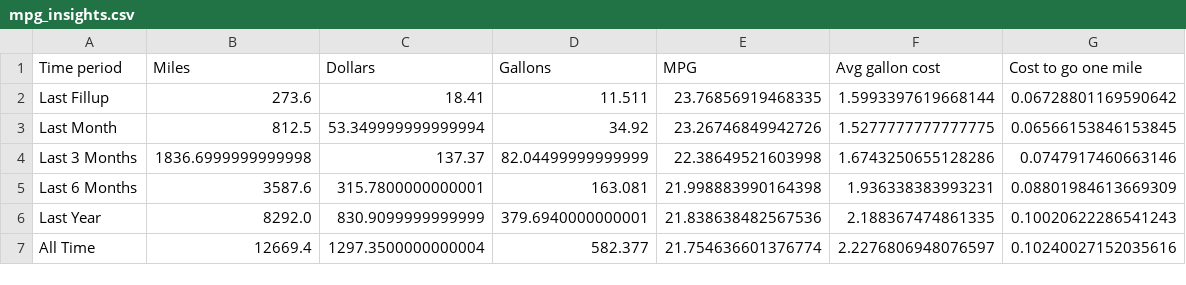
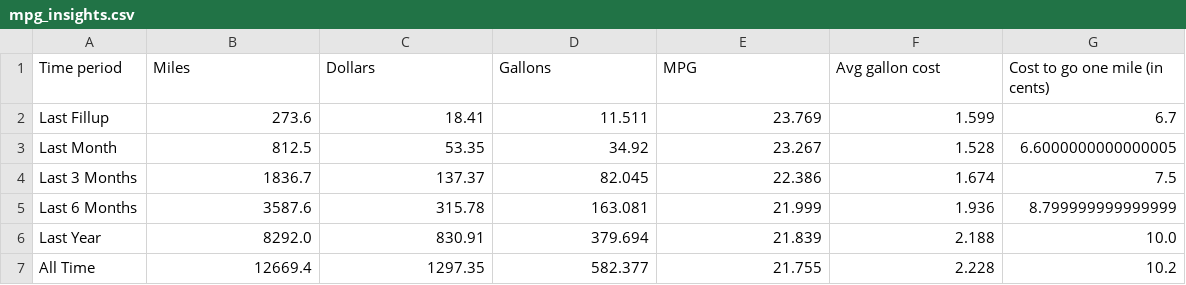
Before and after one commit to ethanfuerst/mpg-dashboard, a CSV file: mpg_insights.csv, drawn as a sheet.

```diff
--- a/mpg_insights.csv
+++ b/mpg_insights.csv
@@ -1,7 +1,7 @@
-Time period,Miles,Dollars,Gallons,MPG,Avg gallon cost,Cost to go one mile
-Last Fillup,273.6,18.41,11.511,23.76856919468335,1.5993397619668144,0.06728801169590642
-Last Month,812.5,53.349999999999994,34.92,23.26746849942726,1.5277777777777775,0.06566153846153845
-Last 3 Months,1836.6999999999998,137.37,82.04499999999999,22.38649521603998,1.6743250655128286,0.0747917460663146
-Last 6 Months,3587.6,315.7800000000001,163.081,21.998883990164398,1.936338383993231,0.08801984613669309
-Last Year,8292.0,830.9099999999999,379.6940000000001,21.838638482567536,2.188367474861335,0.10020622286541243
-All Time,12669.4,1297.3500000000004,582.377,21.754636601376774,2.2276806948076597,0.10240027152035616
+Time period,Miles,Dollars,Gallons,MPG,Avg gallon cost,Cost to go one mile (in cents)
+Last Fillup,273.6,18.41,11.511,23.769,1.599,6.7
+Last Month,812.5,53.35,34.92,23.267,1.528,6.6000000000000005
+Last 3 Months,1836.7,137.37,82.045,22.386,1.674,7.5
+Last 6 Months,3587.6,315.78,163.081,21.999,1.936,8.799999999999999
+Last Year,8292.0,830.91,379.694,21.839,2.188,10.0
+All Time,12669.4,1297.35,582.377,21.755,2.228,10.2
```
Also changed, not shown: car_mpg_data.csv, 1 other file.
